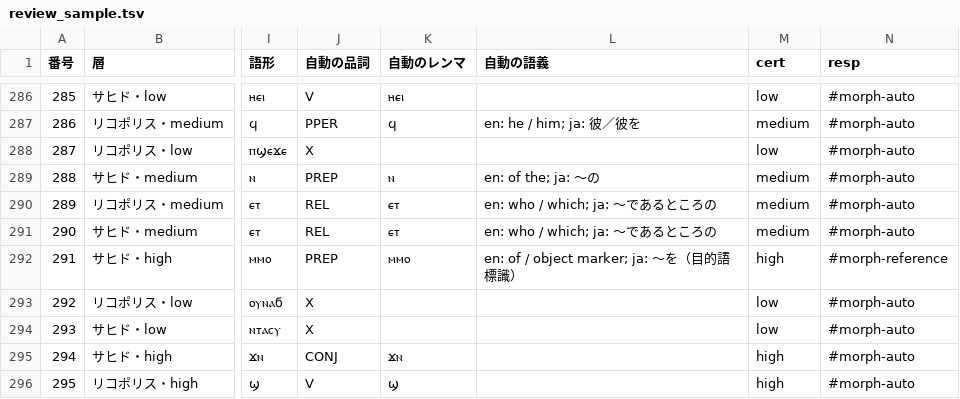
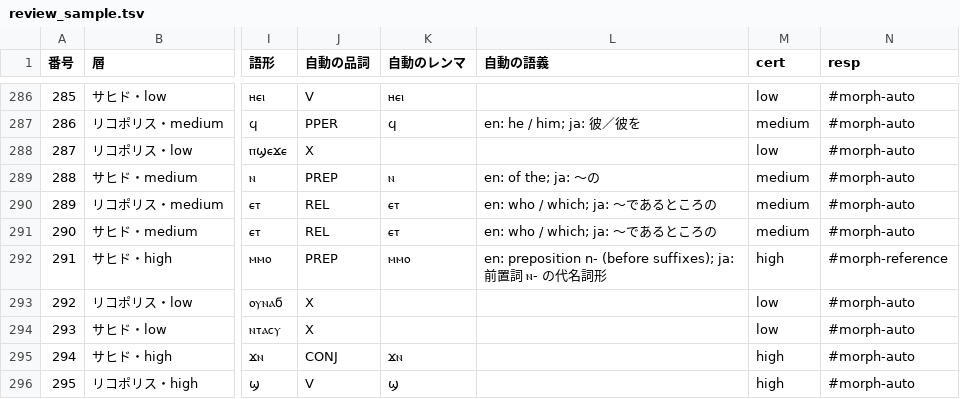
Before and after one commit to icecocoasince2003-create/Nag-Hammadi-Library, a TSV file: source/nhc_fulltext_split/evaluation/review_sample.tsv, drawn as a sheet; only a part is shown, gaps mark what is left out; the diff names each change by its address in the sheet, - before the commit and + after, or states it on an @@ line.

```diff
--- a/source/nhc_fulltext_split/evaluation/review_sample.tsv
+++ b/source/nhc_fulltext_split/evaluation/review_sample.tsv
-L292 (自動の語義): en: of / object marker; ja: 〜を（目的語標識）
+L292 (自動の語義): en: preposition n- (before suffixes); ja: 前置詞 ⲛ- の代名詞形
```
Also changed, not shown: source/lexicon.csv, source/nhc_fulltext_split/annotation/core_glosses.tsv, 42 other files.
